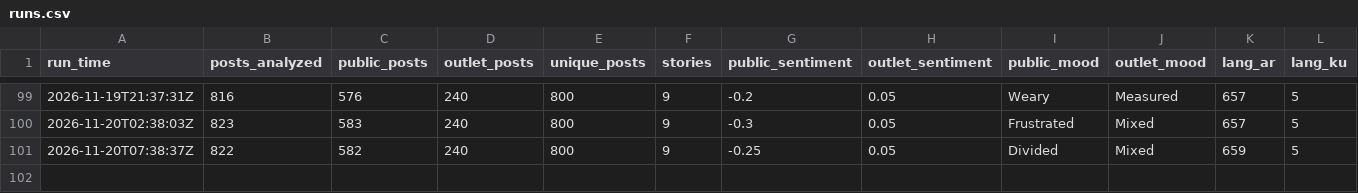
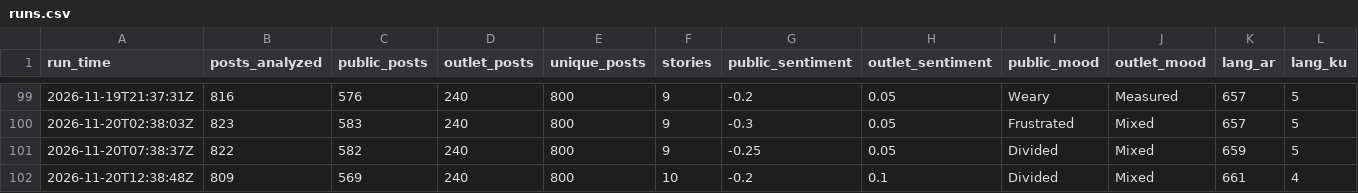
Before and after one commit to Brunopomodoro/syria-narrative-tracker, a CSV file: data/exports/2026-11/runs.csv, drawn as a sheet; only a part is shown, gaps mark what is left out; rows hold the shown columns only; the diff names each change by its address in the sheet, - before the commit and + after, or states it on an @@ line.

```diff
--- a/data/exports/2026-11/runs.csv
+++ b/data/exports/2026-11/runs.csv
+row 102: 2026-11-20T12:38:48Z | 809 | 569 | 240 | 800 | 10 | -0.2 | 0.1 | Divided | Mixed | 661 | 4
```
Also changed, not shown: data/exports/2026-11/themes.csv, 52 other files.
